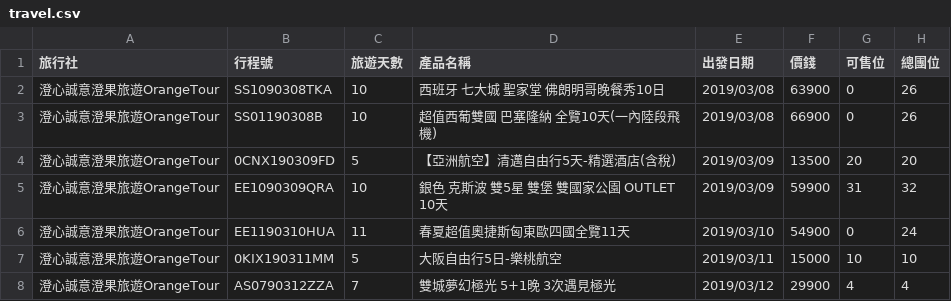
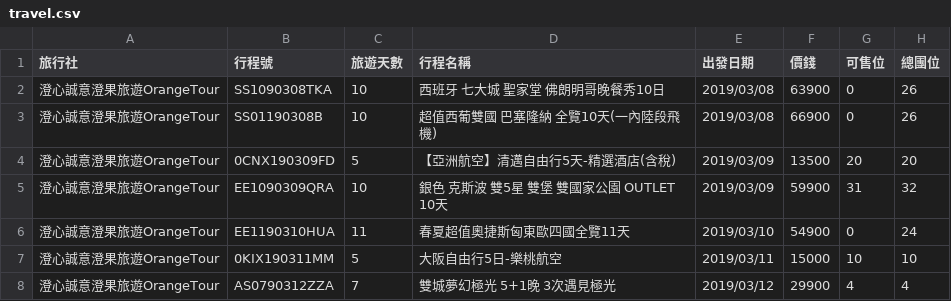
Before and after one commit to frankkuo20/travel, a CSV file: travel.csv, drawn as a sheet; only a part is shown; the diff names each change by its address in the sheet, - before the commit and + after, or states it on an @@ line.

```diff
--- a/travel.csv
+++ b/travel.csv
-D1: 產品名稱
+D1: 行程名稱
```
Also changed, not shown: 3 other files.
